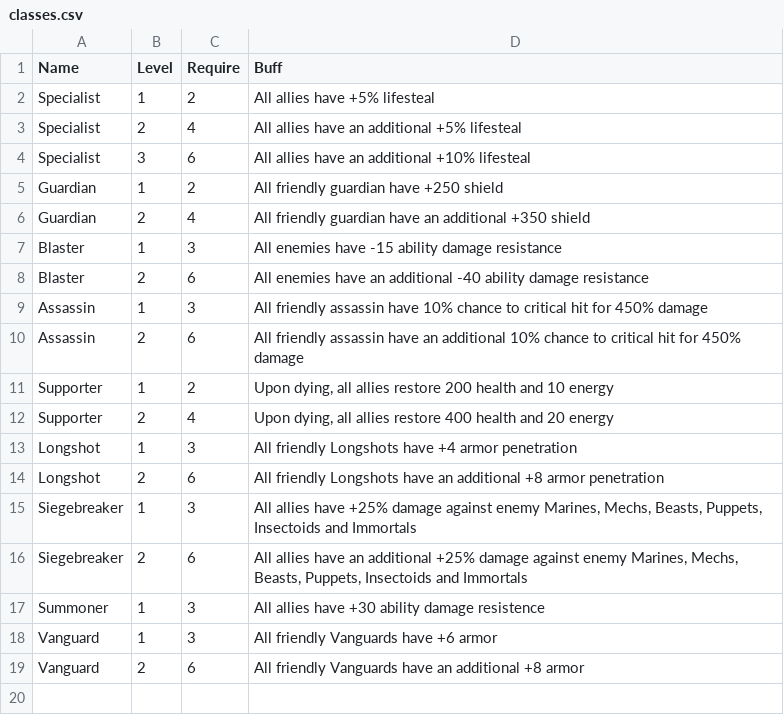
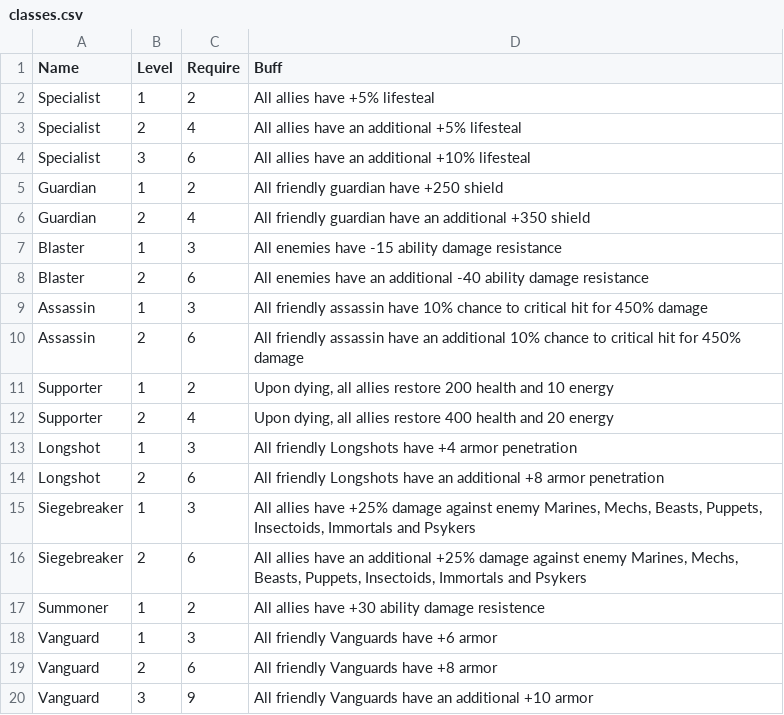
Before and after one commit to evolutionchess/evolutionchess.github.io, a CSV file: _data/classes.csv, drawn as a sheet.

```diff
--- a/_data/classes.csv
+++ b/_data/classes.csv
@@ -14,6 +14,7 @@ Longshot,1,3,All friendly Longshots have +4 armor penetration
 Longshot,2,6,All friendly Longshots have an additional +8 armor penetration
-Siegebreaker,1,3,"All allies have +25% damage against enemy Marines, Mechs, Beasts, Puppets, Insectoids and Immortals"
-Siegebreaker,2,6,"All allies have an additional +25% damage against enemy Marines, Mechs, Beasts, Puppets, Insectoids and Immortals"
-Summoner,1,3,All allies have +30 ability damage resistence
+Siegebreaker,1,3,"All allies have +25% damage against enemy Marines, Mechs, Beasts, Puppets, Insectoids, Immortals and Psykers"
+Siegebreaker,2,6,"All allies have an additional +25% damage against enemy Marines, Mechs, Beasts, Puppets, Insectoids, Immortals and Psykers"
+Summoner,1,2,All allies have +30 ability damage resistence
 Vanguard,1,3,All friendly Vanguards have +6 armor
-Vanguard,2,6,All friendly Vanguards have an additional +8 armor
+Vanguard,2,6,All friendly Vanguards have +8 armor
+Vanguard,3,9,All friendly Vanguards have an additional +10 armor
```
Also changed, not shown: _data/specs.csv, _data/stats.csv, 10 other files.
